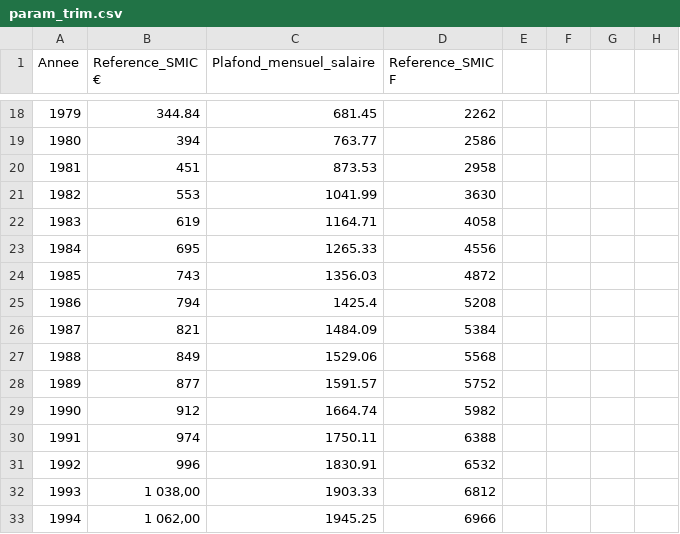
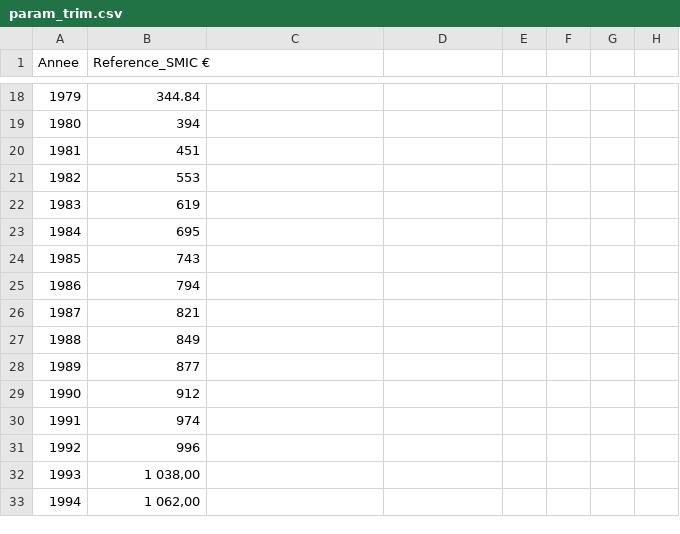
Before and after one commit to adepradeux/my-site-web-retraite, a CSV file: Parametres/param_trim.csv, drawn as a sheet; only a part is shown, gaps mark what is left out; the diff covers the shown part only; the diff names each change by its address in the sheet, - before the commit and + after, or states it on an @@ line.

```diff
--- a/Parametres/param_trim.csv
+++ b/Parametres/param_trim.csv
-C1: Plafond_mensuel_salaire
+C1: (empty)
-D1: Reference_SMIC F
+D1: (empty)
-C18: 681.45
+C18: (empty)
-D18: 2262
+D18: (empty)
-C19: 763.77
+C19: (empty)
-D19: 2586
+D19: (empty)
-C20: 873.53
+C20: (empty)
-D20: 2958
+D20: (empty)
-C21: 1041.99
+C21: (empty)
-D21: 3630
+D21: (empty)
-C22: 1164.71
+C22: (empty)
-D22: 4058
+D22: (empty)
-C23: 1265.33
+C23: (empty)
-D23: 4556
+D23: (empty)
-C24: 1356.03
+C24: (empty)
-D24: 4872
+D24: (empty)
-C25: 1425.4
+C25: (empty)
-D25: 5208
+D25: (empty)
-C26: 1484.09
+C26: (empty)
-D26: 5384
+D26: (empty)
-C27: 1529.06
+C27: (empty)
-D27: 5568
+D27: (empty)
-C28: 1591.57
+C28: (empty)
-D28: 5752
+D28: (empty)
-C29: 1664.74
+C29: (empty)
-D29: 5982
+D29: (empty)
-C30: 1750.11
+C30: (empty)
-D30: 6388
+D30: (empty)
-C31: 1830.91
+C31: (empty)
-D31: 6532
+D31: (empty)
-C32: 1903.33
+C32: (empty)
-D32: 6812
+D32: (empty)
-C33: 1945.25
+C33: (empty)
-D33: 6966
+D33: (empty)
```
Also changed, not shown: 150 edited cells elsewhere in this file, Parametres/Param_historique_revalo.csv, Parametres/param_points.csv, 4 other files.
